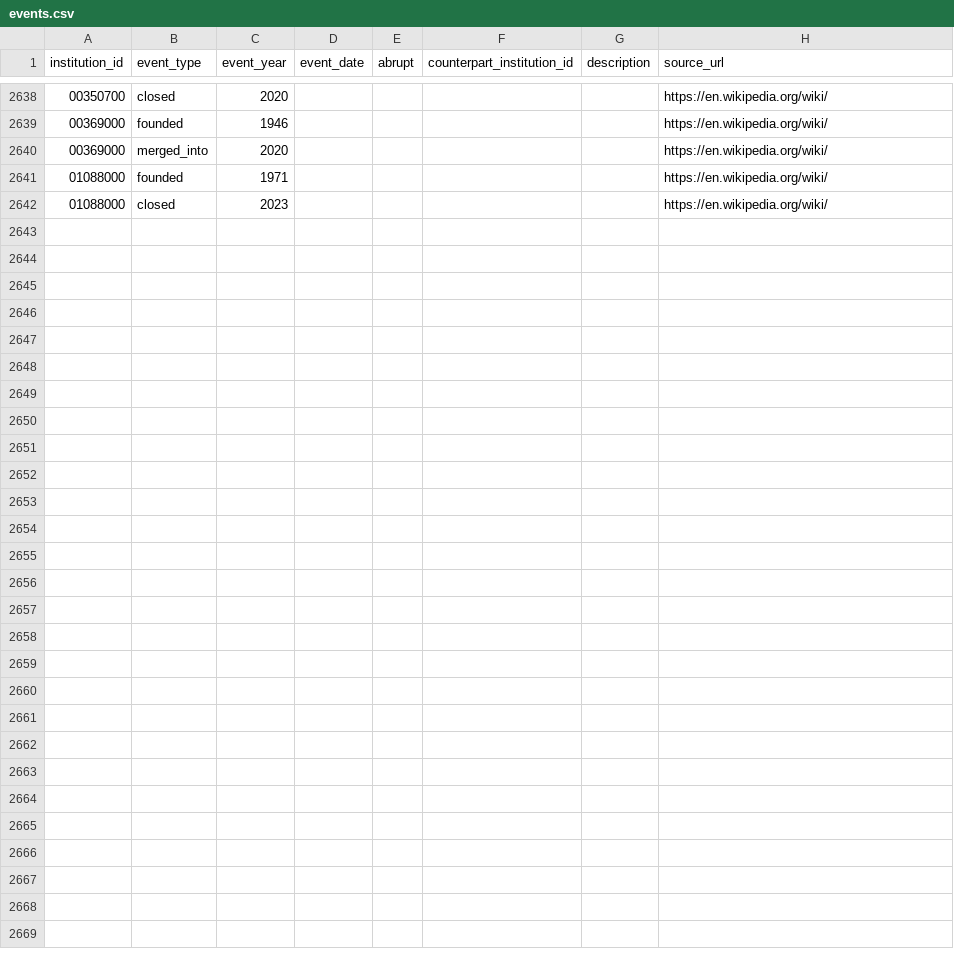
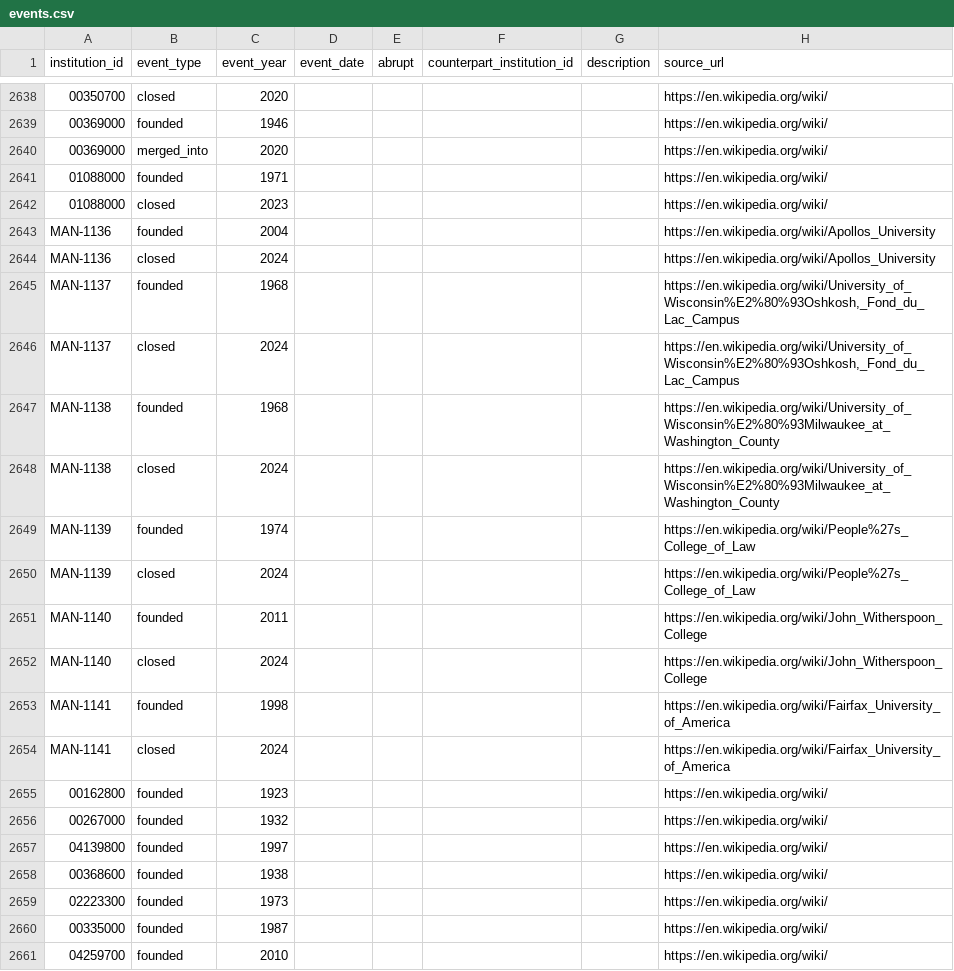
Before and after one commit to rrsaum/BeyondTheCliff, a CSV file: data/events.csv, drawn as a sheet; only a part is shown, gaps mark what is left out; the diff covers the shown part only; the diff names each change by its address in the sheet, - before the commit and + after, or states it on an @@ line.

Commit message:
Profile the twelfth autopsy batch: the 2024 closure wave (6 new, 19 enriched, 1 excluded)
Nearly all of this batch was already in the DB from the IPEDS import as 2024 closures, so the
work is largely enrichment with founding years, causes, mottos and founded/closed events.

New rows (MAN-1136..1141): Apollos University (2024), People's College of Law (2024), John
Witherspoon College (2024), Fairfax University of America (2024), and the two closed
University of Wisconsin branch campuses (Oshkosh-Fond du Lac and Milwaukee at Washington
County, both 2024, parents still operating).

Enriched 19 existing 2024-closed rows: Birmingham-Southern (motto Pro Christo et Republica),
University of the Arts, Goddard, Clarks Summit, Delaware College of Art and Design, Eastern
Gateway, Magdalen, University of Saint Katherine, Hodges, Union Institute, Lincoln Christian,
Pittsburgh Technical, University of Antelope Valley, American Academy of Art, New York
Theological Seminary, and Oak Point and Oregon College of Oriental Medicine (both confirmed
CLOSED, correcting the research hints that had them merging). Two reclassifications: Multnomah
University from closed to merged into Jessup University, and Johnson University Florida set to
a program closure under the still-operating Johnson University.

Set aside: Indiana University-Purdue University Indianapolis (IUPUI), which in 2024 was not
closed but split into two separate still-operating universities (IU Indianapolis and Purdue in
Indianapolis) - a restructuring, not a closure.

Also added Northwestern College (the Oak Lawn, Illinois for-profit, closed July 2024) to
data/roster_reclassify.csv: it closed but still shows open in the IPEDS-generated roster, so it
needs an admin reclassification rather than a hand edit. That worklist now holds six schools.

```diff
--- a/data/events.csv
+++ b/data/events.csv
+row 2643: MAN-1136 | founded | 2004 |  |  |  |  | https://en.wikipedia.org/wiki/Apollos_University
+row 2644: MAN-1136 | closed | 2024 |  |  |  |  | https://en.wikipedia.org/wiki/Apollos_University
+row 2645: MAN-1137 | founded | 1968 |  |  |  |  | https://en.wikipedia.org/wiki/University_of_Wisconsin%E2%80%93Oshkosh,_Fond_du_Lac_Campus
+row 2646: MAN-1137 | closed | 2024 |  |  |  |  | https://en.wikipedia.org/wiki/University_of_Wisconsin%E2%80%93Oshkosh,_Fond_du_Lac_Campus
+row 2647: MAN-1138 | founded | 1968 |  |  |  |  | https://en.wikipedia.org/wiki/University_of_Wisconsin%E2%80%93Milwaukee_at_Washington_County
+row 2648: MAN-1138 | closed | 2024 |  |  |  |  | https://en.wikipedia.org/wiki/University_of_Wisconsin%E2%80%93Milwaukee_at_Washington_County
+row 2649: MAN-1139 | founded | 1974 |  |  |  |  | https://en.wikipedia.org/wiki/People%27s_College_of_Law
+row 2650: MAN-1139 | closed | 2024 |  |  |  |  | https://en.wikipedia.org/wiki/People%27s_College_of_Law
+row 2651: MAN-1140 | founded | 2011 |  |  |  |  | https://en.wikipedia.org/wiki/John_Witherspoon_College
+row 2652: MAN-1140 | closed | 2024 |  |  |  |  | https://en.wikipedia.org/wiki/John_Witherspoon_College
+row 2653: MAN-1141 | founded | 1998 |  |  |  |  | https://en.wikipedia.org/wiki/Fairfax_University_of_America
+row 2654: MAN-1141 | closed | 2024 |  |  |  |  | https://en.wikipedia.org/wiki/Fairfax_University_of_America
+row 2655: 00162800 | founded | 1923 |  |  |  |  | https://en.wikipedia.org/wiki/
+row 2656: 00267000 | founded | 1932 |  |  |  |  | https://en.wikipedia.org/wiki/
+row 2657: 04139800 | founded | 1997 |  |  |  |  | https://en.wikipedia.org/wiki/
+row 2658: 00368600 | founded | 1938 |  |  |  |  | https://en.wikipedia.org/wiki/
+row 2659: 02223300 | founded | 1973 |  |  |  |  | https://en.wikipedia.org/wiki/
+row 2660: 00335000 | founded | 1987 |  |  |  |  | https://en.wikipedia.org/wiki/
+row 2661: 04259700 | founded | 2010 |  |  |  |  | https://en.wikipedia.org/wiki/
```
Also changed, not shown: 14 added rows elsewhere in this file, data/institutions.csv, data/manual_closures.csv, 1 other file.
